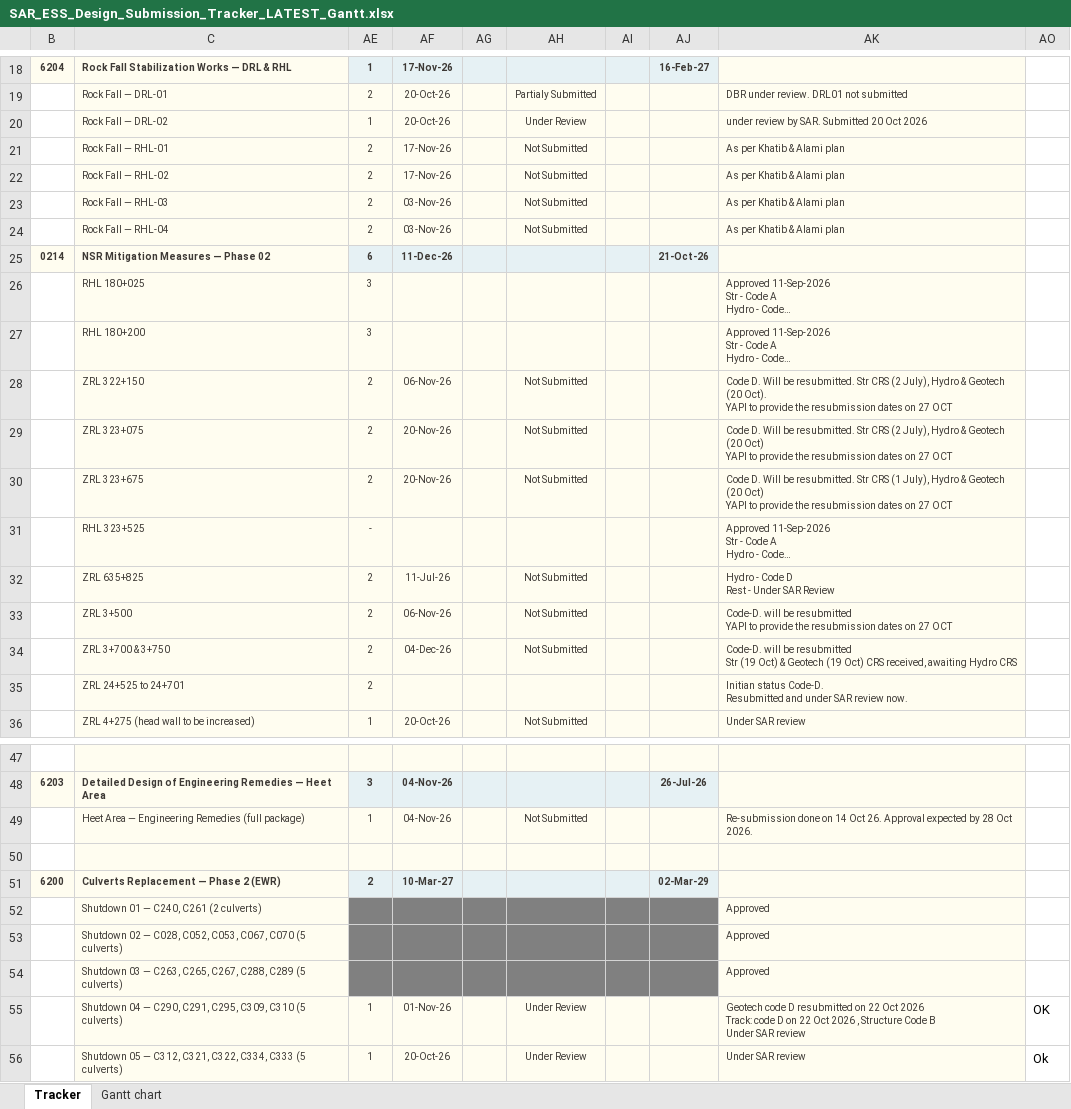
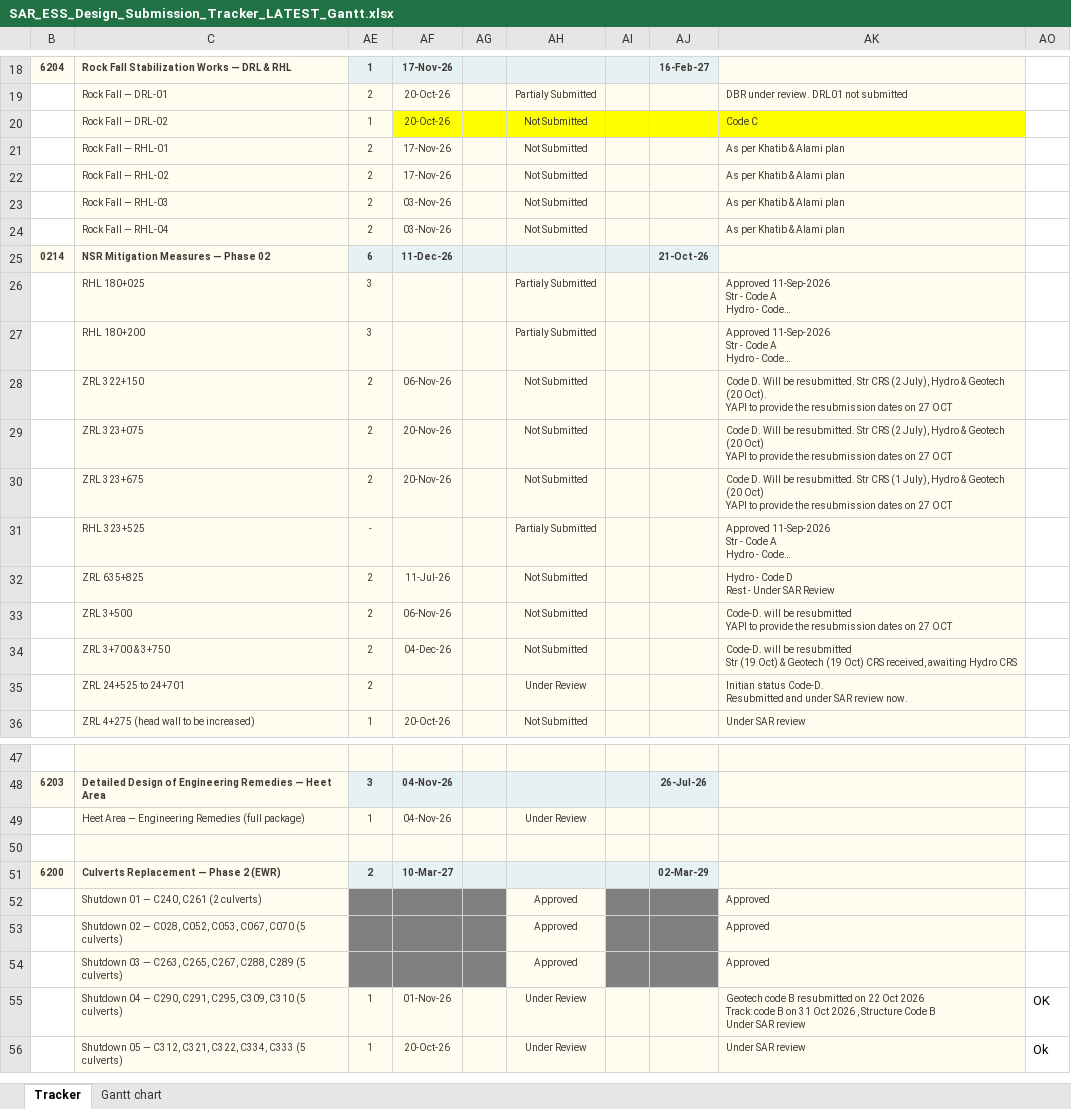
Before and after one commit to mostafaessam8-source/claude-fable-5-prompt, an Excel workbook: tracker-latest/SAR_ESS_Design_Submission_Tracker_LATEST_Gantt.xlsx, sheet Tracker, drawn as a sheet; only a part is shown, gaps mark what is left out; long unchanged cells end in …; values as stored, in another font and other column widths than the file's, no borders; conditional formats not drawn; ↵ is a line break in a cell; the diff names each change by its address in the sheet, - before the commit and + after, or states it on an @@ line.

Commit message:
Sync tracker from the online workbook

```diff
--- a/tracker-latest/SAR_ESS_Design_Submission_Tracker_LATEST_Gantt.xlsx (sheet Tracker)
+++ b/tracker-latest/SAR_ESS_Design_Submission_Tracker_LATEST_Gantt.xlsx (sheet Tracker)
-AF20:AK20 fill: #FFFDF0
+AF20:AK20 fill: #FFFF00
-AH20: Under Review
+AH20: Not Submitted
-AK20: under review by SAR. Submitted 20 Oct 2026
+AK20: Code C
-AH26:AH27: (empty)
+AH26:AH27: Partialy Submitted
-AH31: (empty)
+AH31: Partialy Submitted
-AH35: (empty)
+AH35: Under Review
-AH49: Not Submitted
+AH49: Under Review
-AK49: Re-submission done on 14 Oct 26. Approval expected by 28 Oct 2026.
+AK49: (empty)
-AH52:AH54: (empty)
+AH52:AH54: Approved
-AH52:AH54 fill: #808080
+AH52:AH54 fill: #FFFDF0
-AK55: Geotech code D resubmitted on 22 Oct 2026 ↵ Track: code D on 22 Oct 2026…
+AK55: Geotech code B resubmitted on 22 Oct 2026 ↵ Track: code B on 31 Oct 2026…
```
Also changed, not shown: sheet Gantt chart, 1 other file.
